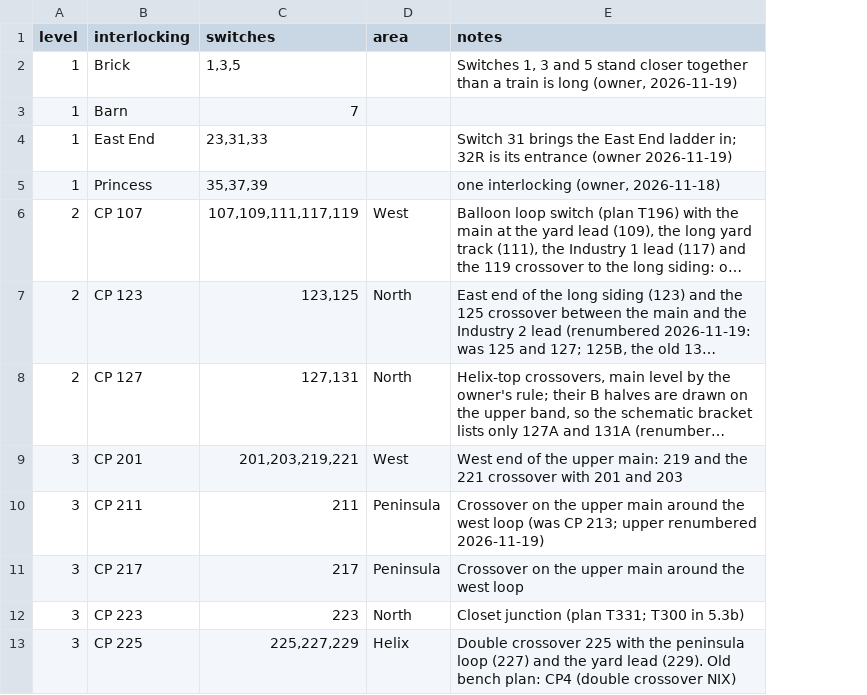
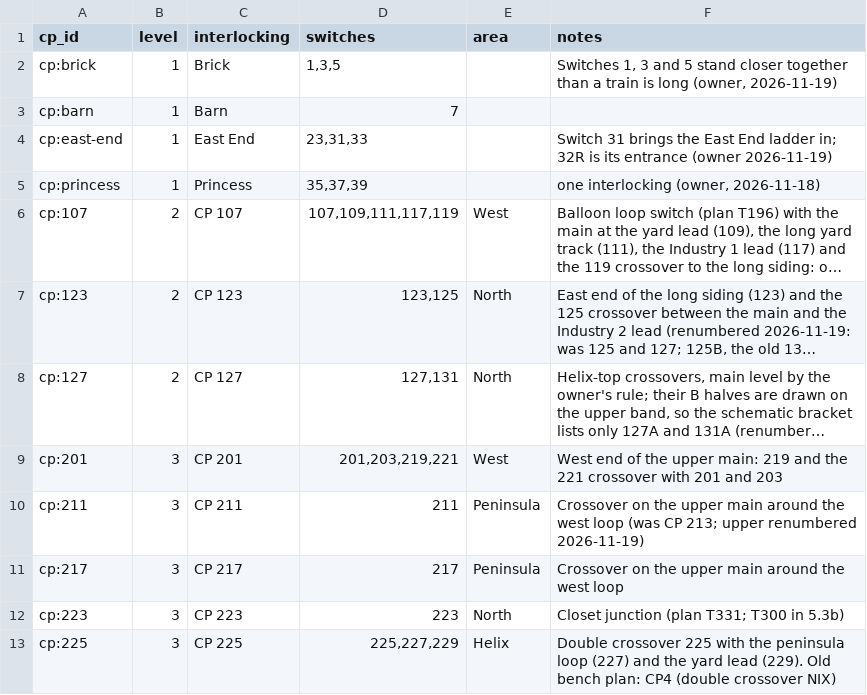
Before and after one commit to lnevo/hart, a CSV file: jmri/layouts/hart/data/schematic/interlockings.csv, drawn as a sheet; long unchanged cells end in …; the diff names each change by its address in the sheet, - before the commit and + after, or states it on an @@ line.

```diff
--- a/jmri/layouts/hart/data/schematic/interlockings.csv
+++ b/jmri/layouts/hart/data/schematic/interlockings.csv
+column A (cp_id), rows 2-13: cp:brick | cp:barn | cp:east-end | cp:princess | cp:107 | cp:123 | cp:127 | cp:201 | cp:211 | cp:217 | cp:223 | cp:225
```
Also changed, not shown: cats/data/occupancy_bindings.csv, jmri/layouts/hart/data/devices.columns.csv, 29 other files.
